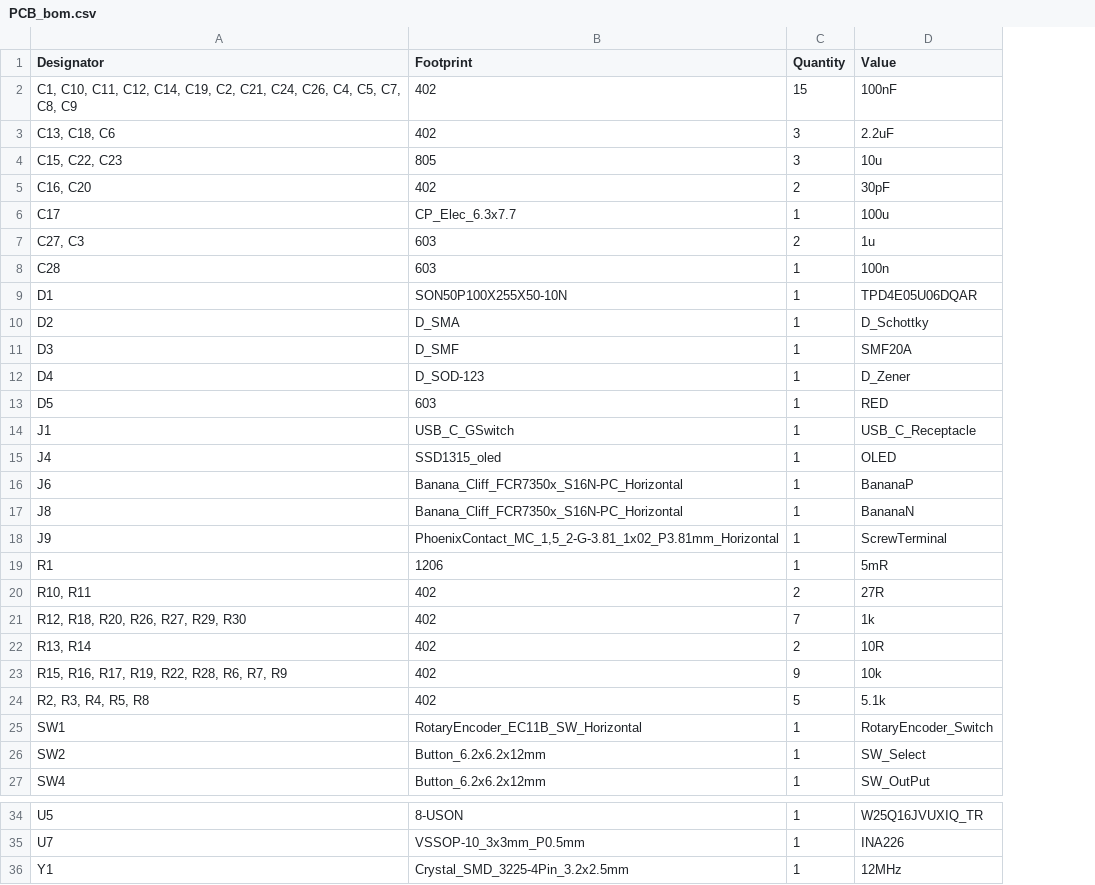
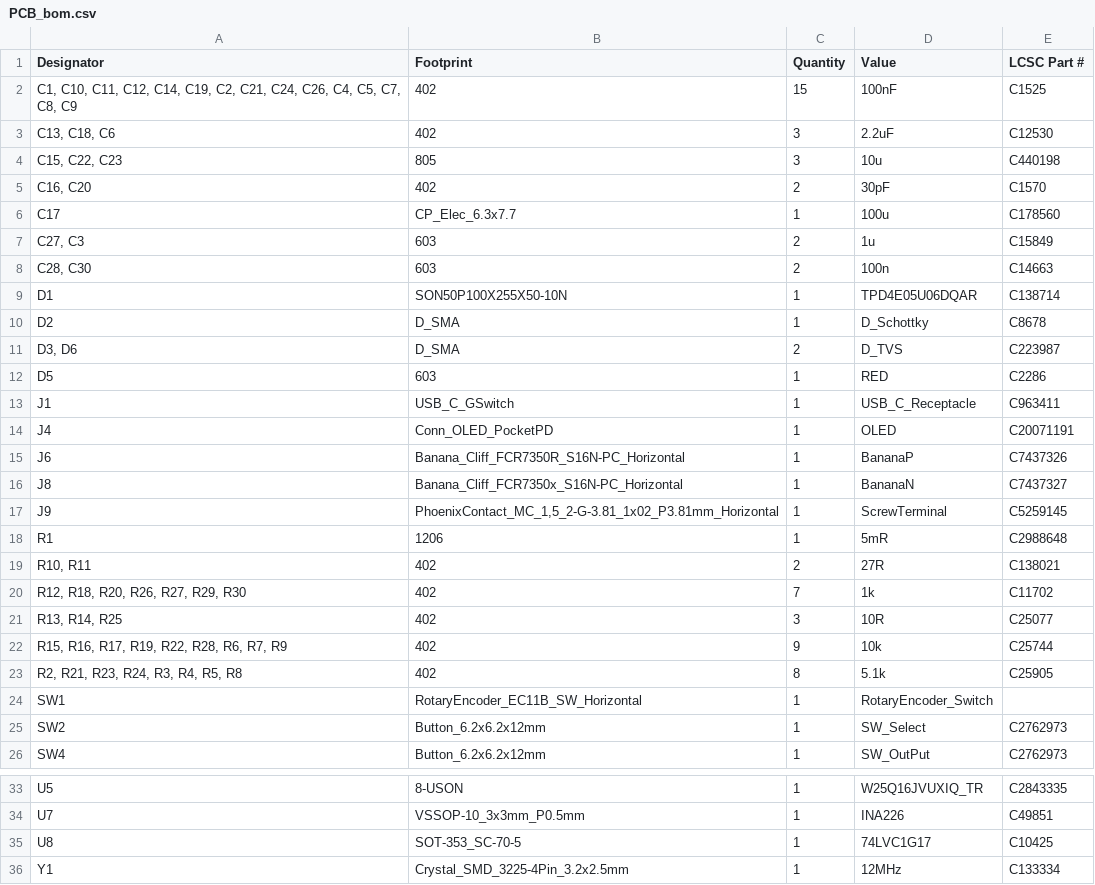
Before and after one commit to CentyLab/PocketPD_HW, a CSV file: PCB_bom.csv, drawn as a sheet; only a part is shown, gaps mark what is left out; removed rows and columns are numbered as before the commit, all else as after; the diff names each change by its address in the sheet, - before the commit and + after, or states it on an @@ line.

```diff
--- a/PCB_bom.csv
+++ b/PCB_bom.csv
+column E (LCSC Part #), rows 2-10: C1525 | C12530 | C440198 | C1570 | C178560 | C15849 | C14663 | C138714 | C8678; rows 12-26: C2286 | C963411 | C20071191 | C7437326 | C7437327 | C5259145 | C2988648 | C138021 | C11702 | C25077 | C25744 | C25905 |  | C2762973 | C2762973; rows 33-34: C2843335 | C49851; row 36: C133334
-A8 (Designator): C28
+A8 (Designator): C28, C30
-C8 (Quantity): 1
+C8 (Quantity): 2
-row 11: D3 | D_SMF | 1 | SMF20A
-row 12: D4 | D_SOD-123 | 1 | D_Zener
+row 11: D3, D6 | D_SMA | 2 | D_TVS | C223987
-B14 (Footprint): SSD1315_oled
+B14 (Footprint): Conn_OLED_PocketPD
-B15 (Footprint): Banana_Cliff_FCR7350x_S16N-PC_Horizontal
+B15 (Footprint): Banana_Cliff_FCR7350R_S16N-PC_Horizontal
-A21 (Designator): R13, R14
+A21 (Designator): R13, R14, R25
-C21 (Quantity): 2
+C21 (Quantity): 3
-A23 (Designator): R2, R3, R4, R5, R8
+A23 (Designator): R2, R21, R23, R24, R3, R4, R5, R8
-C23 (Quantity): 5
+C23 (Quantity): 8
+row 35: U8 | SOT-353_SC-70-5 | 1 | 74LVC1G17 | C10425
```
Also changed, not shown: Assembly_bom.csv, 20 other files.
